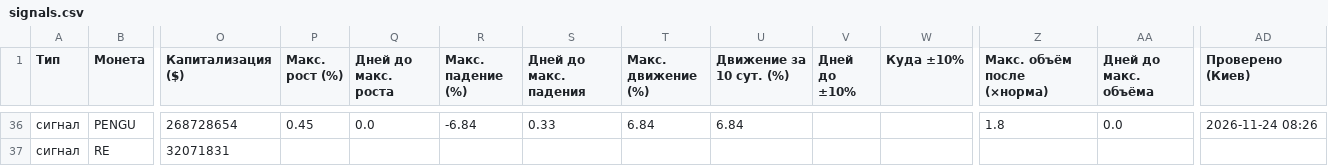
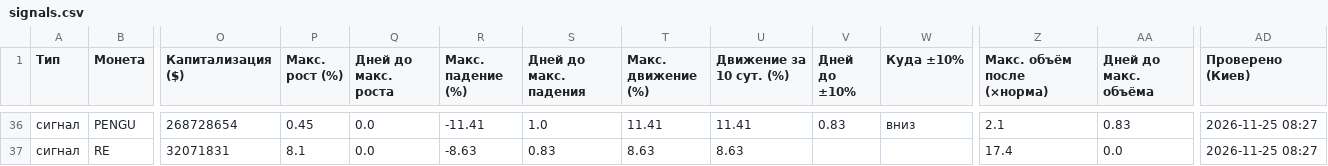
Before and after one commit to HelaPataki/volume-bot, a CSV file: signals.csv, drawn as a sheet; only a part is shown, gaps mark what is left out; the diff covers the shown part only; the diff names each change by its address in the sheet, - before the commit and + after, or states it on an @@ line.

```diff
--- a/signals.csv
+++ b/signals.csv
-R36 (Макс. падение (%)): -6.84
+R36 (Макс. падение (%)): -11.41
-S36 (Дней до макс. падения): 0.33
+S36 (Дней до макс. падения): 1.0
-T36 (Макс. движение (%)): 6.84
+T36 (Макс. движение (%)): 11.41
-U36 (Движение за 10 сут. (%)): 6.84
+U36 (Движение за 10 сут. (%)): 11.41
-V36 (Дней до ±10%): (empty)
+V36 (Дней до ±10%): 0.83
-W36 (Куда ±10%): (empty)
+W36 (Куда ±10%): вниз
-Z36 (Макс. объём после (×норма)): 1.8
+Z36 (Макс. объём после (×норма)): 2.1
-AA36 (Дней до макс. объёма): 0.0
+AA36 (Дней до макс. объёма): 0.83
-AD36 (Проверено (Киев)): 2026-11-24 08:26
+AD36 (Проверено (Киев)): 2026-11-25 08:27
-P37 (Макс. рост (%)): (empty)
+P37 (Макс. рост (%)): 8.1
-Q37 (Дней до макс. роста): (empty)
+Q37 (Дней до макс. роста): 0.0
-R37 (Макс. падение (%)): (empty)
+R37 (Макс. падение (%)): -8.63
-S37 (Дней до макс. падения): (empty)
+S37 (Дней до макс. падения): 0.83
-T37 (Макс. движение (%)): (empty)
+T37 (Макс. движение (%)): 8.63
-U37 (Движение за 10 сут. (%)): (empty)
+U37 (Движение за 10 сут. (%)): 8.63
-Z37 (Макс. объём после (×норма)): (empty)
+Z37 (Макс. объём после (×норма)): 17.4
-AA37 (Дней до макс. объёма): (empty)
+AA37 (Дней до макс. объёма): 0.0
-AD37 (Проверено (Киев)): (empty)
+AD37 (Проверено (Киев)): 2026-11-25 08:27
```
Also changed, not shown: 52 edited cells elsewhere in this file.
